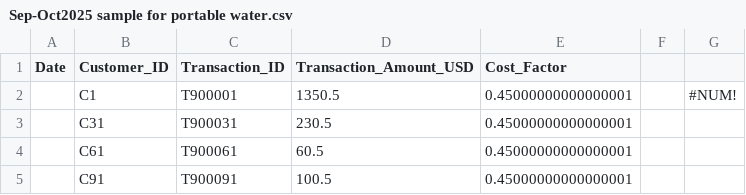
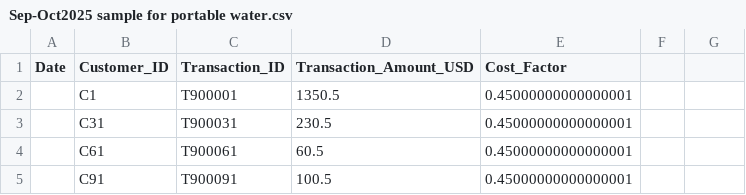
Before and after one commit to ngyeechen/databricks_study, a CSV file: Sep-Oct2025 sample for portable water.csv, drawn as a sheet; only a part is shown; the diff names each change by its address in the sheet, - before the commit and + after, or states it on an @@ line.

```diff
--- a/Sep-Oct2025 sample for portable water.csv
+++ b/Sep-Oct2025 sample for portable water.csv
-G2: #NUM!
+G2: (empty)
```
Also changed, not shown: 1 other file.
